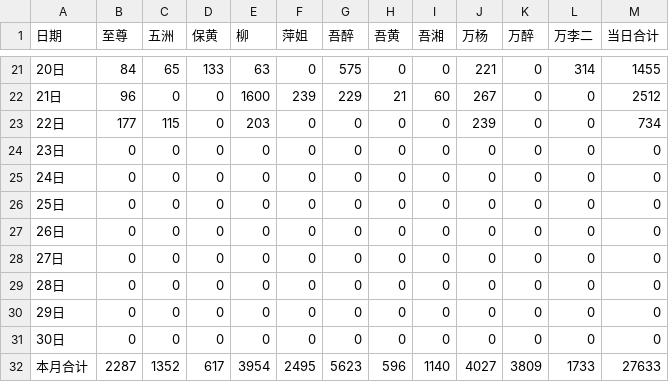
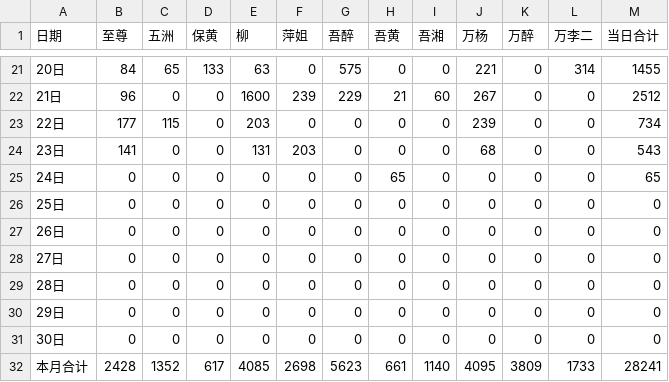
Before and after one commit to nqw1983-coder/-delivery-note-accounting, a CSV file: backups/2026-06.csv, drawn as a sheet; only a part is shown, gaps mark what is left out.

```diff
--- a/backups/2026-06.csv
+++ b/backups/2026-06.csv
@@ -23,4 +23,4 @@
 22日,177,115,0,203,0,0,0,0,239,0,0,734
-23日,0,0,0,0,0,0,0,0,0,0,0,0
-24日,0,0,0,0,0,0,0,0,0,0,0,0
+23日,141,0,0,131,203,0,0,0,68,0,0,543
+24日,0,0,0,0,0,0,65,0,0,0,0,65
 25日,0,0,0,0,0,0,0,0,0,0,0,0
@@ -31,2 +31,2 @@
 30日,0,0,0,0,0,0,0,0,0,0,0,0
-本月合计,2287,1352,617,3954,2495,5623,596,1140,4027,3809,1733,27633
+本月合计,2428,1352,617,4085,2698,5623,661,1140,4095,3809,1733,28241
```
Also changed, not shown: 1 other file.
